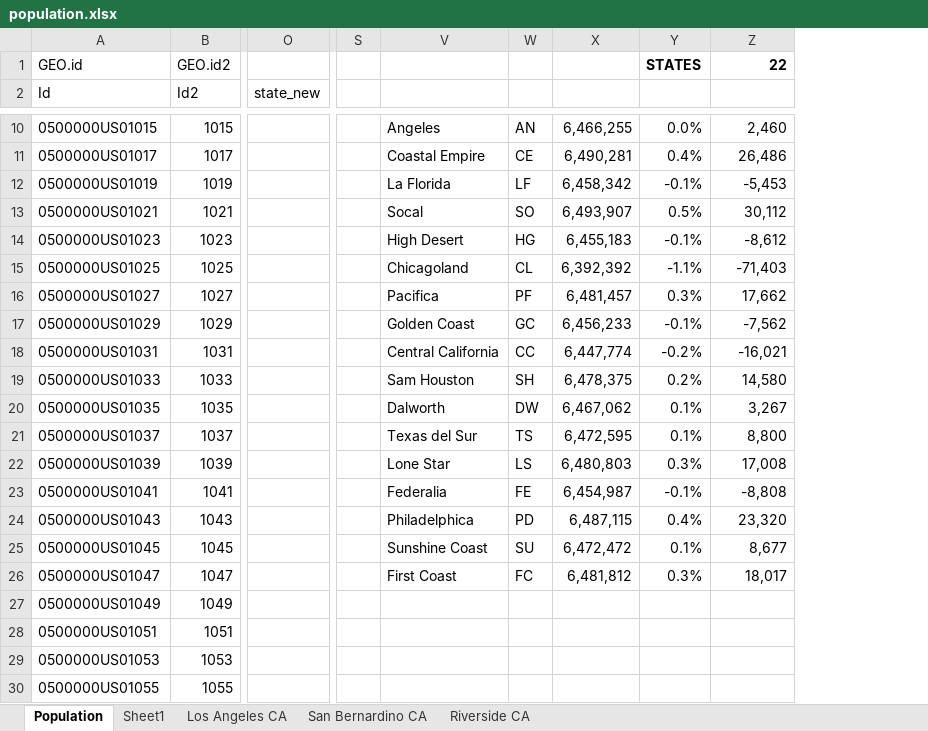
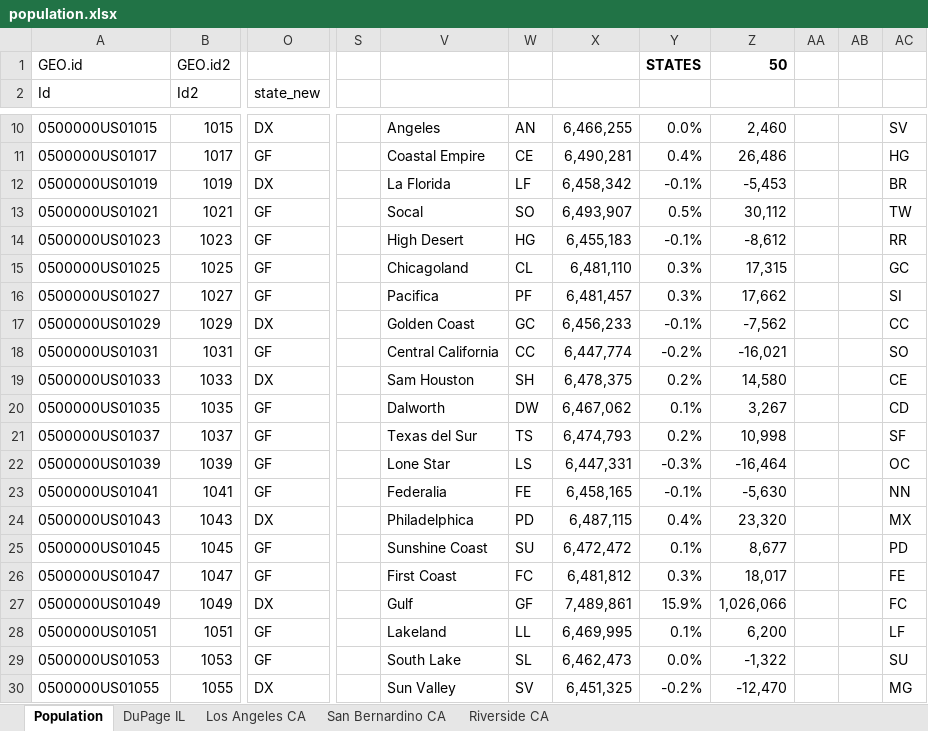
Before and after one commit to raddick/maps, an Excel workbook: usanew/usa2016_try2/population.xlsx, sheet Population, drawn as a sheet; only a part is shown, gaps mark what is left out; values as stored, in another font and other column widths than the file's, no borders; conditional formats not drawn; removed rows and columns are numbered as before the commit, all else as after; the diff covers the shown part only; the diff names each change by its address in the sheet, - before the commit and + after, or states it on an @@ line.

```diff
--- a/usanew/usa2016_try2/population.xlsx (sheet Population)
+++ b/usanew/usa2016_try2/population.xlsx (sheet Population)
-sheet tab: Sheet1
+sheet tab: DuPage IL
-column O (state_new), empty
+column O (state_new), rows 10-30: DX | GF | DX | GF | GF | GF | GF | DX | GF | DX | GF | GF | GF | GF | DX | GF | GF | DX | GF | GF | DX
-column S, empty
+column S, empty
+column AA, empty
+column AB, empty
+column AC, rows 10-30: SV | HG | BR | TW | RR | GC | SI | CC | SO | CE | CD | SF | OC | NN | MX | PD | FE | FC | LF | SU | MG
-Z1: 22
+Z1: 50
-X15: 6,392,392
+X15: 6,481,110
-Y15: -1.1%
+Y15: 0.3%
-Z15: -71,403
+Z15: 17,315
-X21: 6,472,595
+X21: 6,474,793
-Y21: 0.1%
+Y21: 0.2%
-Z21: 8,800
+Z21: 10,998
-X22: 6,480,803
+X22: 6,447,331
-Y22: 0.3%
+Y22: -0.3%
-Z22: 17,008
+Z22: -16,464
-X23: 6,454,987
+X23: 6,458,165
-Z23: -8,808
+Z23: -5,630
-V27: (empty)
+V27: Gulf
-W27: (empty)
+W27: GF
-X27: (empty)
+X27: 7,489,861
-Y27: (empty)
+Y27: 15.9%
-Z27: (empty)
+Z27: 1,026,066
-V28: (empty)
+V28: Lakeland
-W28: (empty)
+W28: LL
-X28: (empty)
+X28: 6,469,995
-Y28: (empty)
+Y28: 0.1%
-Z28: (empty)
+Z28: 6,200
-V29: (empty)
+V29: South Lake
-W29: (empty)
+W29: SL
-X29: (empty)
+X29: 6,462,473
-Y29: (empty)
+Y29: 0.0%
-Z29: (empty)
+Z29: -1,322
-V30: (empty)
+V30: Sun Valley
-W30: (empty)
+W30: SV
-X30: (empty)
+X30: 6,451,325
-Y30: (empty)
+Y30: -0.2%
-Z30: (empty)
+Z30: -12,470
```
Also changed, not shown: 25 added rows, 197 edited cells and cell formats elsewhere in this sheet, sheet DuPage IL, hidden cells, 4 other files.
